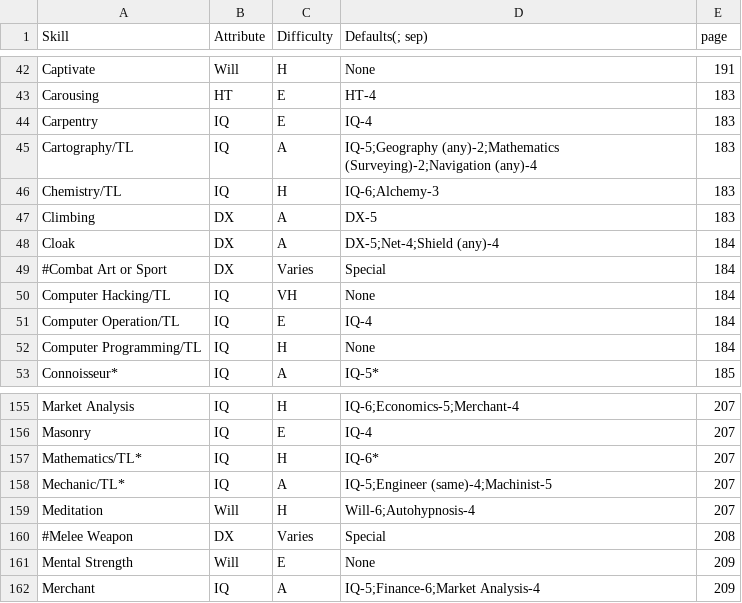
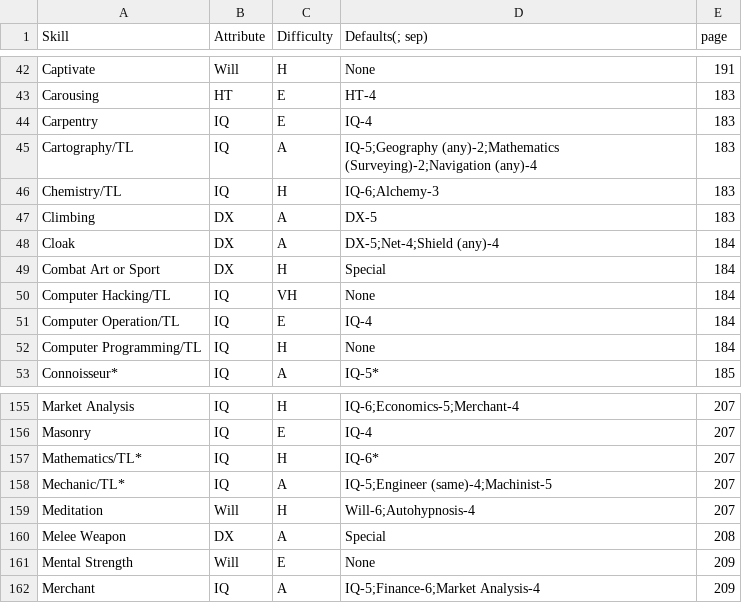
Before and after one commit to jmurrayufo/GURPS, a CSV file: data/gameref/skills.csv, drawn as a sheet; only a part is shown, gaps mark what is left out.

```diff
--- a/data/gameref/skills.csv
+++ b/data/gameref/skills.csv
@@ -48,3 +48,3 @@ Climbing,DX,A,DX-5,183
 Cloak,DX,A,DX-5;Net-4;Shield (any)-4,184
-#Combat Art or Sport,DX,Varies,Special,184
+Combat Art or Sport,DX,H,Special,184
 Computer Hacking/TL,IQ,VH,None,184
@@ -159,3 +159,3 @@ Mechanic/TL*,IQ,A,IQ-5;Engineer (same)-4;Machinist-5,207
 Meditation,Will,H,Will-6;Autohypnosis-4,207
-#Melee Weapon,DX,Varies,Special,208
+Melee Weapon,DX,A,Special,208
 Mental Strength,Will,E,None,209
```
Also changed, not shown: 8 other files.
